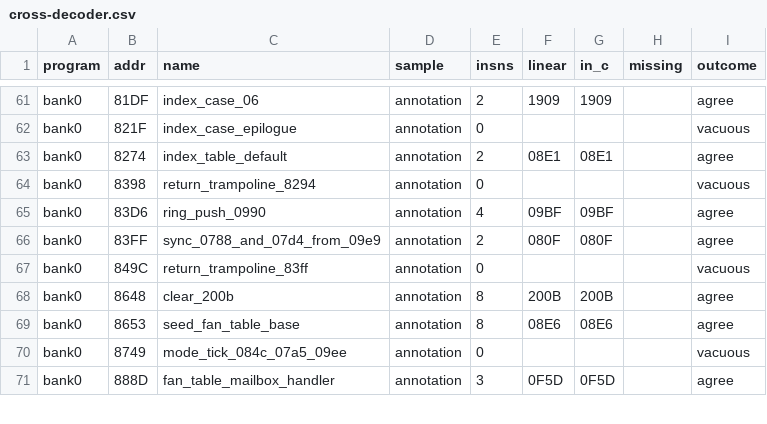
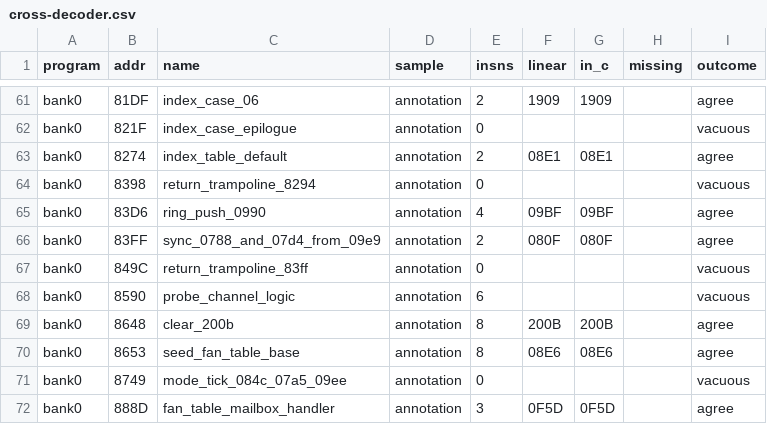
Before and after one commit to ElDavoo/tongfang-gm7mg7p-re, a CSV file: ec/ghidra/cross-decoder.csv, drawn as a sheet; only a part is shown, gaps mark what is left out.

```diff
--- a/ec/ghidra/cross-decoder.csv
+++ b/ec/ghidra/cross-decoder.csv
@@ -67,2 +67,3 @@ bank0,83FF,sync_0788_and_07d4_from_09e9,annotation,2,080F,080F,,agree
 bank0,849C,return_trampoline_83ff,annotation,0,,,,vacuous
+bank0,8590,probe_channel_logic,annotation,6,,,,vacuous
 bank0,8648,clear_200b,annotation,8,200B,200B,,agree
```
Also changed, not shown: ec/annotations/function-groups.csv, ec/ghidra/reassembly.csv, 4 other files.
